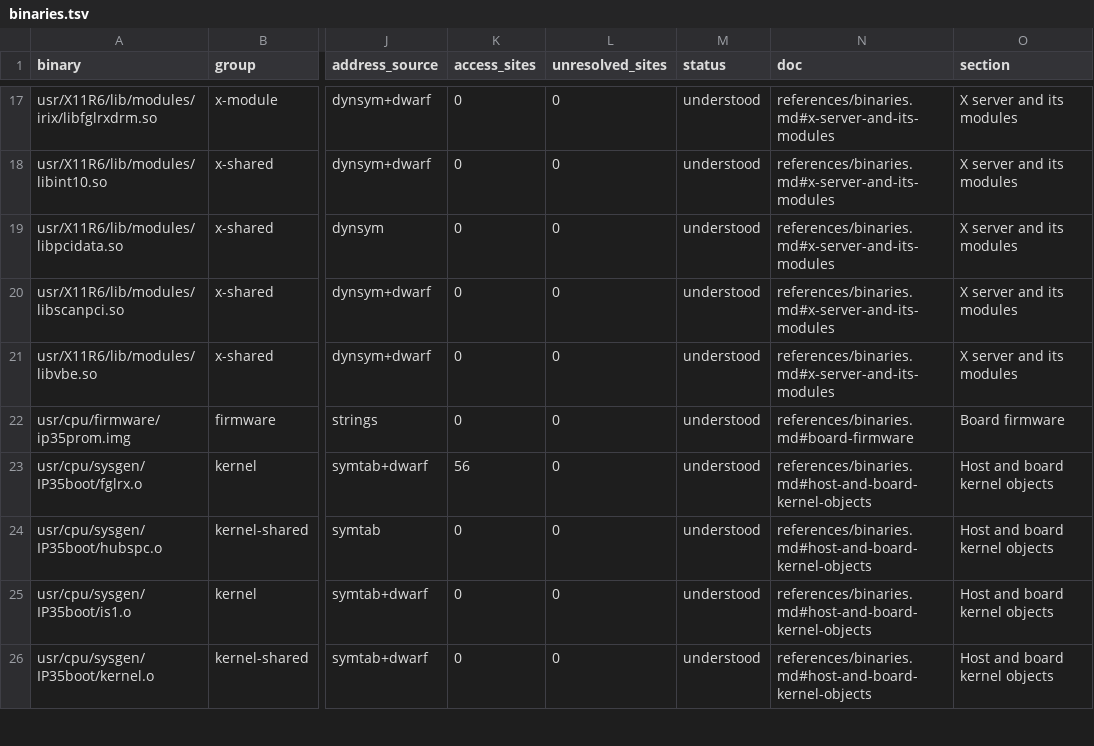
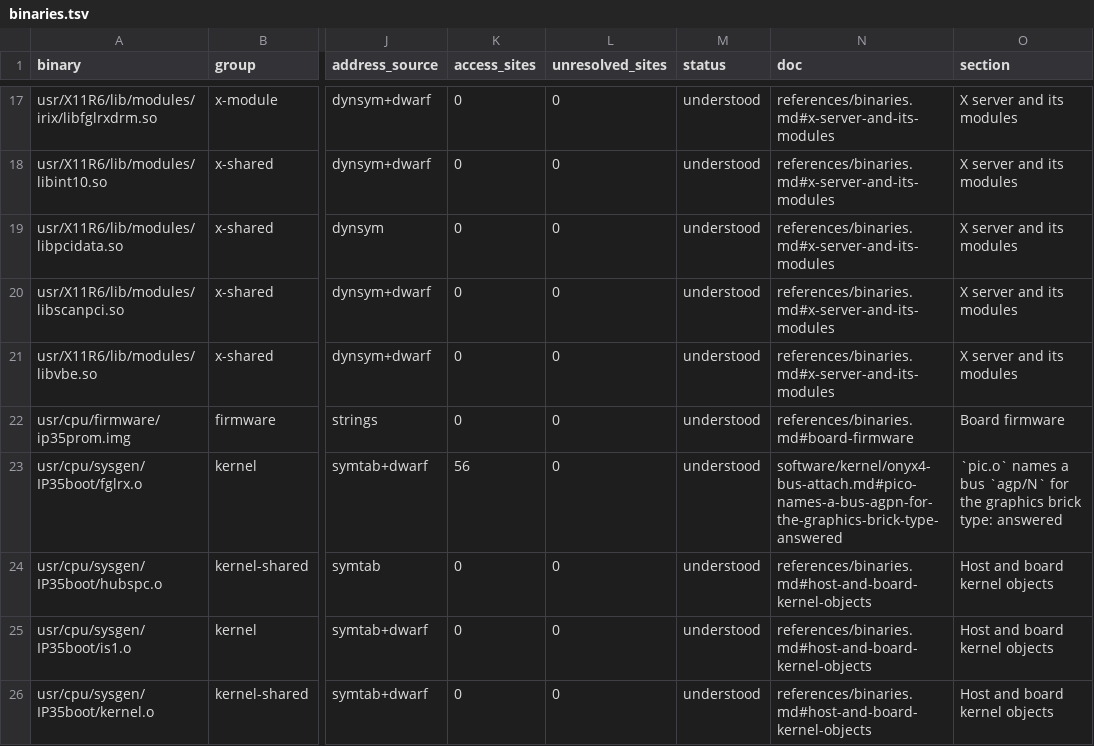
Before and after one commit to jamesbraid/voyager, a TSV file: generated/inventory/binaries.tsv, drawn as a sheet; only a part is shown, gaps mark what is left out; the diff names each change by its address in the sheet, - before the commit and + after, or states it on an @@ line.

```diff
--- a/generated/inventory/binaries.tsv
+++ b/generated/inventory/binaries.tsv
-N23 (doc): references/binaries.md#host-and-board-kernel-objects
+N23 (doc): software/kernel/onyx4-bus-attach.md#pico-names-a-bus-agpn-for-the-graphics-brick-type-answered
-O23 (section): Host and board kernel objects
+O23 (section): `pic.o` names a bus `agp/N` for the graphics brick type: answered
```
Also changed, not shown: generated/inventory/ioctls.tsv, generated/inventory/mmio.tsv, 7 other files.
